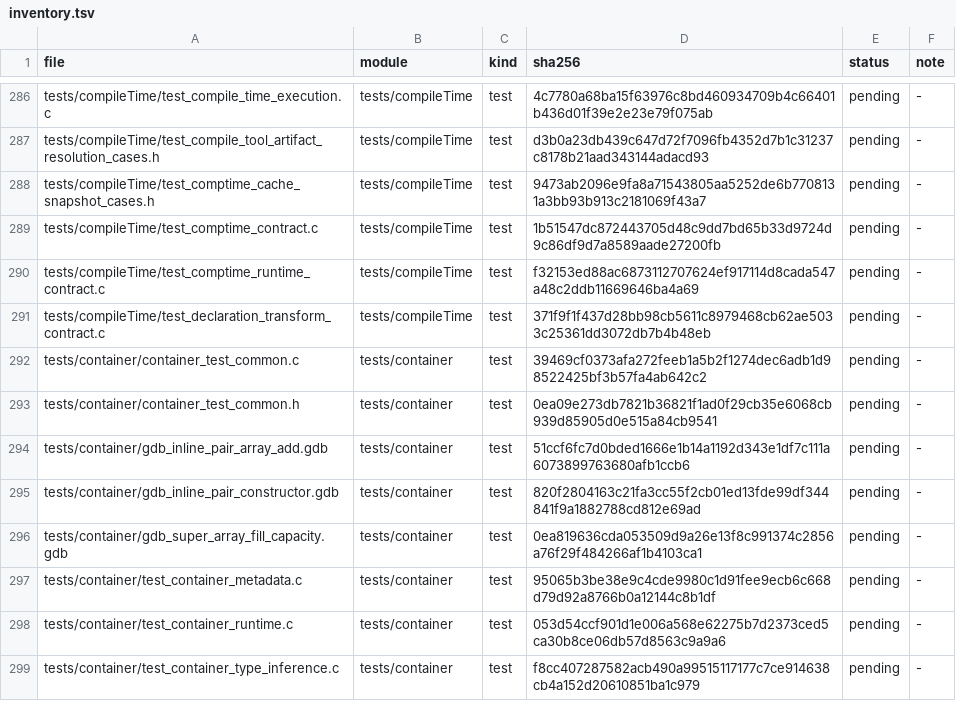
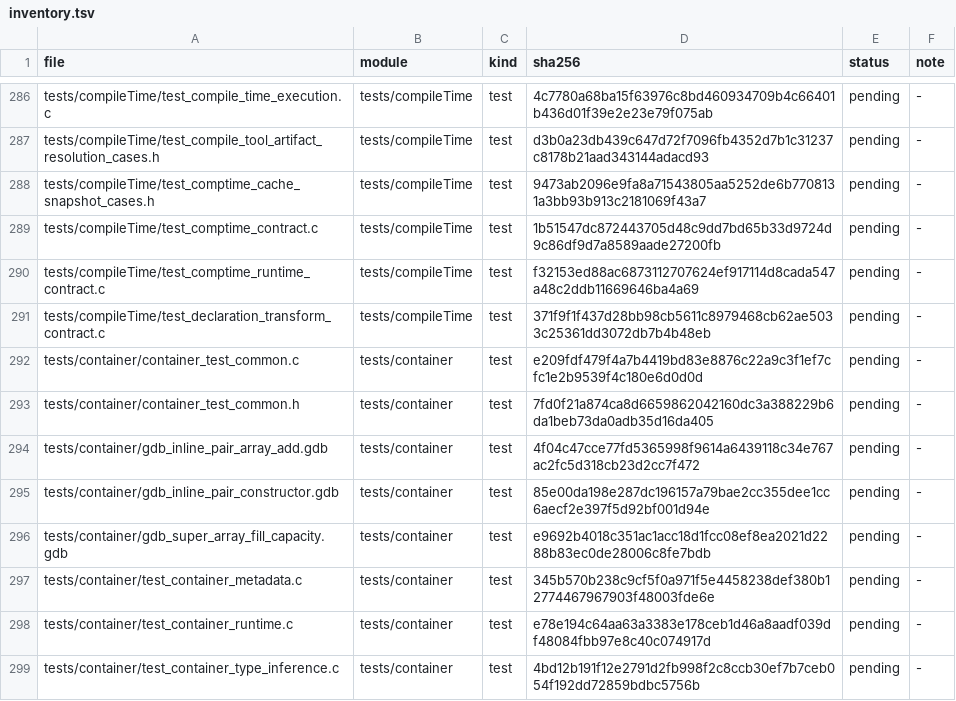
Before and after one commit to He-Jiahui/zr_vm, a TSV file: docs/code-review/inventory.tsv, drawn as a sheet; only a part is shown, gaps mark what is left out; the diff covers the shown part only.

```diff
--- a/docs/code-review/inventory.tsv
+++ b/docs/code-review/inventory.tsv
@@ -291,9 +291,9 @@ tests/compileTime/test_comptime_runtime_contract.c	tests/compileTime	test	f32153
 tests/compileTime/test_declaration_transform_contract.c	tests/compileTime	test	371f9f1f437d28bb98cb5611c8979468cb62ae5033c25361dd3072db7b4b48eb	pending	-
-tests/container/container_test_common.c	tests/container	test	39469cf0373afa272feeb1a5b2f1274dec6adb1d98522425bf3b57fa4ab642c2	pending	-
-tests/container/container_test_common.h	tests/container	test	0ea09e273db7821b36821f1ad0f29cb35e6068cb939d85905d0e515a84cb9541	pending	-
-tests/container/gdb_inline_pair_array_add.gdb	tests/container	test	51ccf6fc7d0bded1666e1b14a1192d343e1df7c111a6073899763680afb1ccb6	pending	-
-tests/container/gdb_inline_pair_constructor.gdb	tests/container	test	820f2804163c21fa3cc55f2cb01ed13fde99df344841f9a1882788cd812e69ad	pending	-
-tests/container/gdb_super_array_fill_capacity.gdb	tests/container	test	0ea819636cda053509d9a26e13f8c991374c2856a76f29f484266af1b4103ca1	pending	-
-tests/container/test_container_metadata.c	tests/container	test	95065b3be38e9c4cde9980c1d91fee9ecb6c668d79d92a8766b0a12144c8b1df	pending	-
-tests/container/test_container_runtime.c	tests/container	test	053d54ccf901d1e006a568e62275b7d2373ced5ca30b8ce06db57d8563c9a9a6	pending	-
-tests/container/test_container_type_inference.c	tests/container	test	f8cc407287582acb490a99515117177c7ce914638cb4a152d20610851ba1c979	pending	-
+tests/container/container_test_common.c	tests/container	test	e209fdf479f4a7b4419bd83e8876c22a9c3f1ef7cfc1e2b9539f4c180e6d0d0d	pending	-
+tests/container/container_test_common.h	tests/container	test	7fd0f21a874ca8d6659862042160dc3a388229b6da1beb73da0adb35d16da405	pending	-
+tests/container/gdb_inline_pair_array_add.gdb	tests/container	test	4f04c47cce77fd5365998f9614a6439118c34e767ac2fc5d318cb23d2cc7f472	pending	-
+tests/container/gdb_inline_pair_constructor.gdb	tests/container	test	85e00da198e287dc196157a79bae2cc355dee1cc6aecf2e397f5d92bf001d94e	pending	-
+tests/container/gdb_super_array_fill_capacity.gdb	tests/container	test	e9692b4018c351ac1acc18d1fcc08ef8ea2021d2288b83ec0de28006c8fe7bdb	pending	-
+tests/container/test_container_metadata.c	tests/container	test	345b570b238c9cf5f0a971f5e4458238def380b12774467967903f48003fde6e	pending	-
+tests/container/test_container_runtime.c	tests/container	test	e78e194c64aa63a3383e178ceb1d46a8aadf039df48084fbb97e8c40c074917d	pending	-
+tests/container/test_container_type_inference.c	tests/container	test	4bd12b191f12e2791d2fb998f2c8ccb30ef7b7ceb054f192dd72859bdbc5756b	pending	-
```
Also changed, not shown: 1 added row and 100 edited cells elsewhere in this file, 5 other files.
